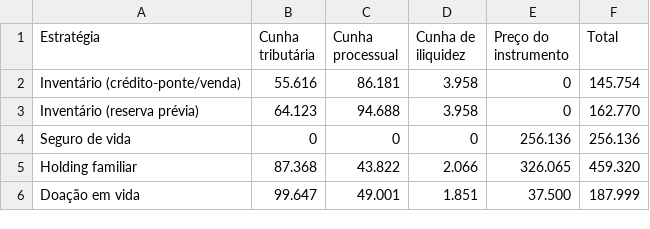
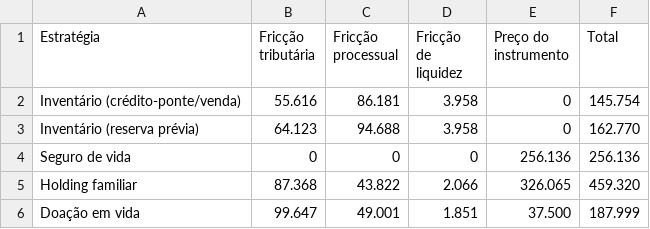
Before and after one commit to gabrielturcatti/motor-sucessorio, a CSV file: motor/tabelas/T2.csv, drawn as a sheet.

```diff
--- a/motor/tabelas/T2.csv
+++ b/motor/tabelas/T2.csv
@@ -1,2 +1,2 @@
-Estratégia,Cunha tributária,Cunha processual,Cunha de iliquidez,Preço do instrumento,Total
+Estratégia,Fricção tributária,Fricção processual,Fricção de liquidez,Preço do instrumento,Total
 Inventário (crédito-ponte/venda),55.616,86.181,3.958,0,145.754
```
Also changed, not shown: motor/resultados/v10_sem_credito.csv, motor/resultados/v9_sensibilidade.csv, 8 other files.
